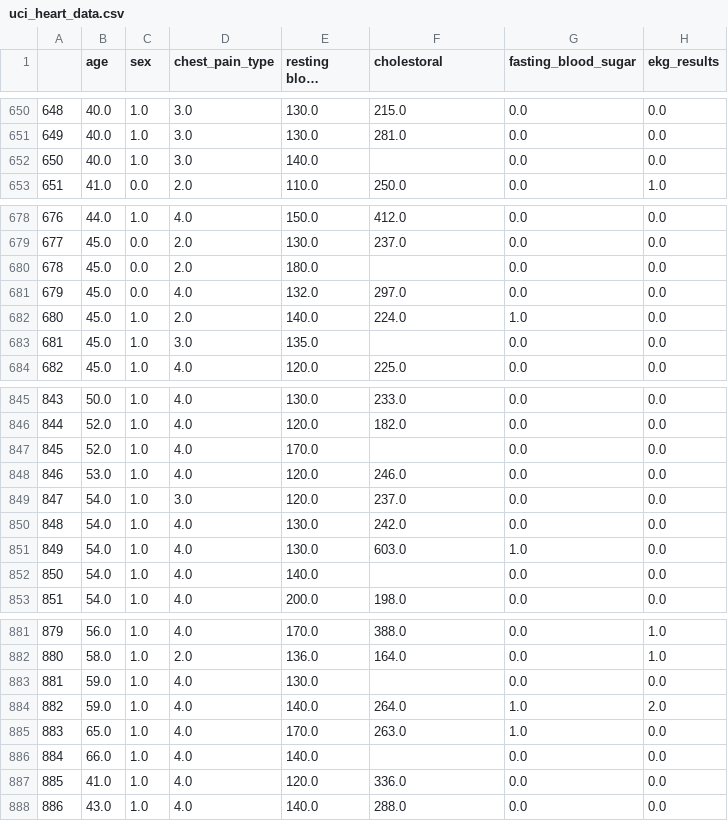
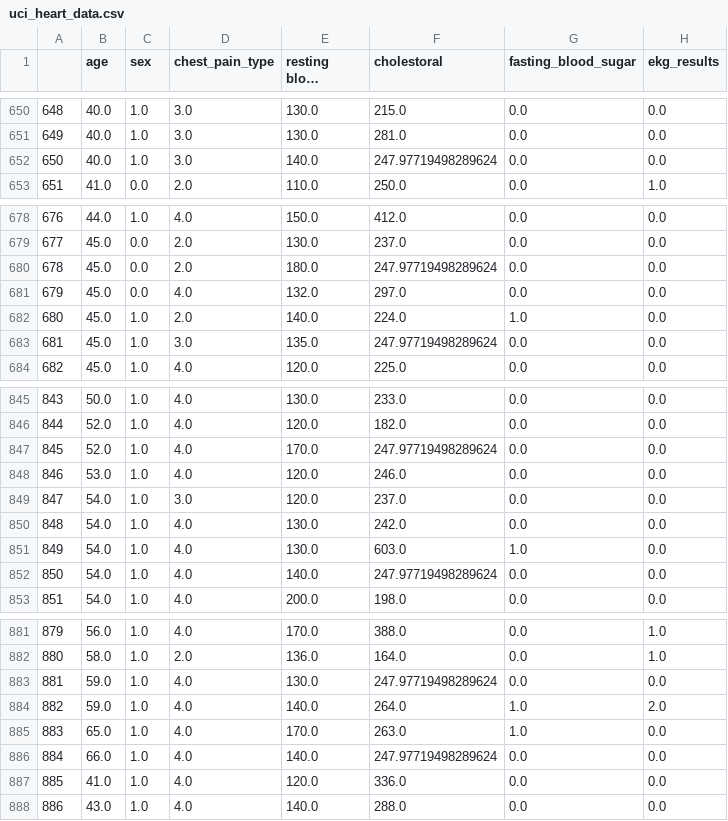
Before and after one commit to DATA-606-SPRING-2023-TUE/SriBhanu_DATA606, a CSV file: data/uci_heart_data.csv, drawn as a sheet; only a part is shown, gaps mark what is left out; long unchanged cells end in …; the diff covers the shown part only; the diff names each change by its address in the sheet, - before the commit and + after, or states it on an @@ line.

```diff
--- a/data/uci_heart_data.csv
+++ b/data/uci_heart_data.csv
-F652 (cholestoral): (empty)
+F652 (cholestoral): 247.97719498289624
-F680 (cholestoral): (empty)
+F680 (cholestoral): 247.97719498289624
-F683 (cholestoral): (empty)
+F683 (cholestoral): 247.97719498289624
-F847 (cholestoral): (empty)
+F847 (cholestoral): 247.97719498289624
-F852 (cholestoral): (empty)
+F852 (cholestoral): 247.97719498289624
-F883 (cholestoral): (empty)
+F883 (cholestoral): 247.97719498289624
-F886 (cholestoral): (empty)
+F886 (cholestoral): 247.97719498289624
```
Also changed, not shown: 18 edited cells elsewhere in this file.
